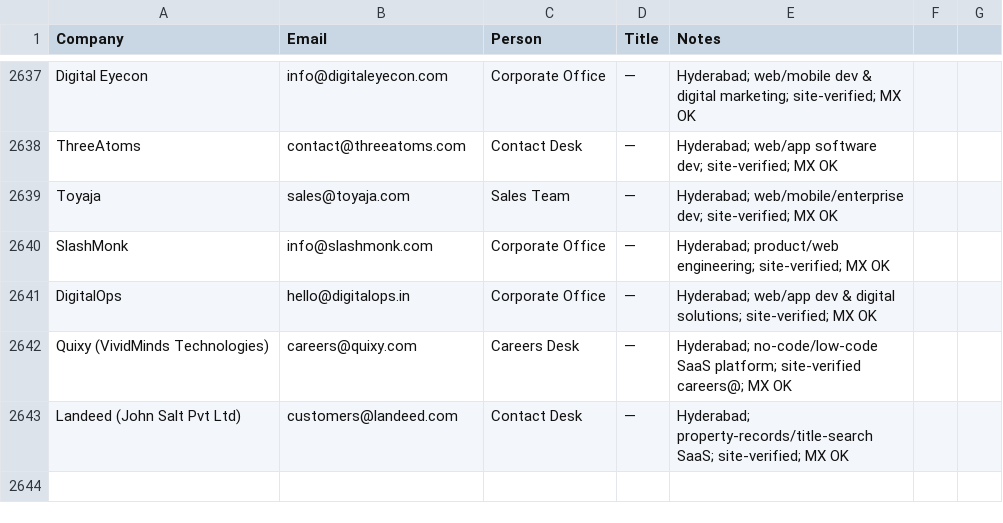
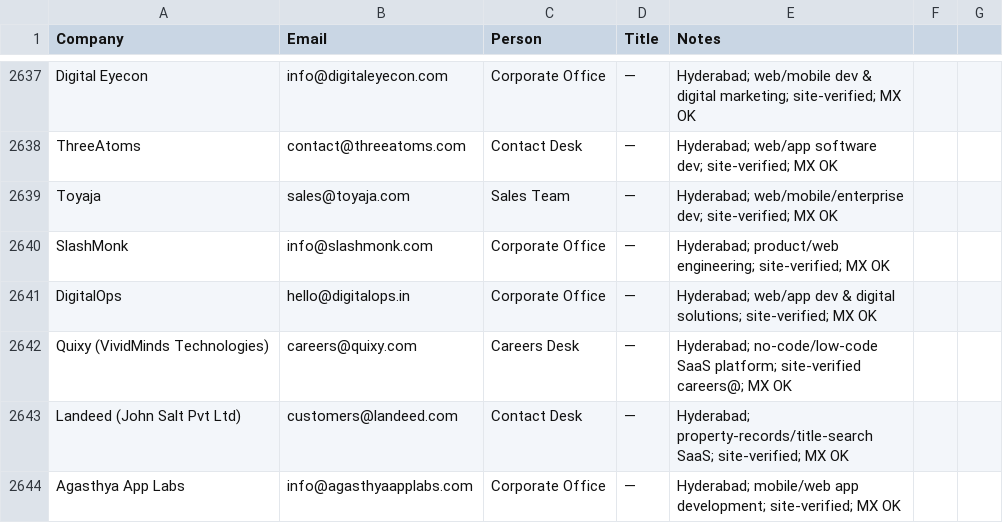
Before and after one commit to eeshsaxena/outreach-emails, a CSV file: industry/all_emails.csv, drawn as a sheet; only a part is shown, gaps mark what is left out; the diff names each change by its address in the sheet, - before the commit and + after, or states it on an @@ line.

```diff
--- a/industry/all_emails.csv
+++ b/industry/all_emails.csv
+row 2644: Agasthya App Labs | info@agasthyaapplabs.com | Corporate Office | — | Hyderabad; mobile/web app development; site-verified; MX OK
```
Also changed, not shown: industry/city/city_hyderabad_01.csv.
